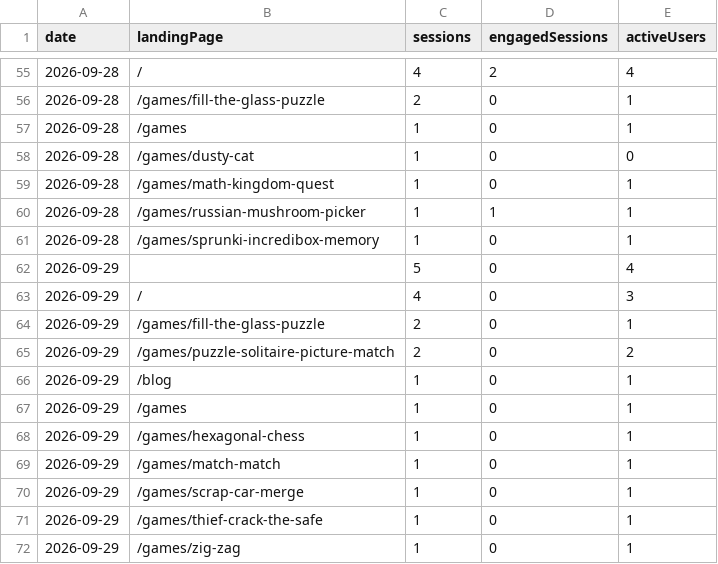
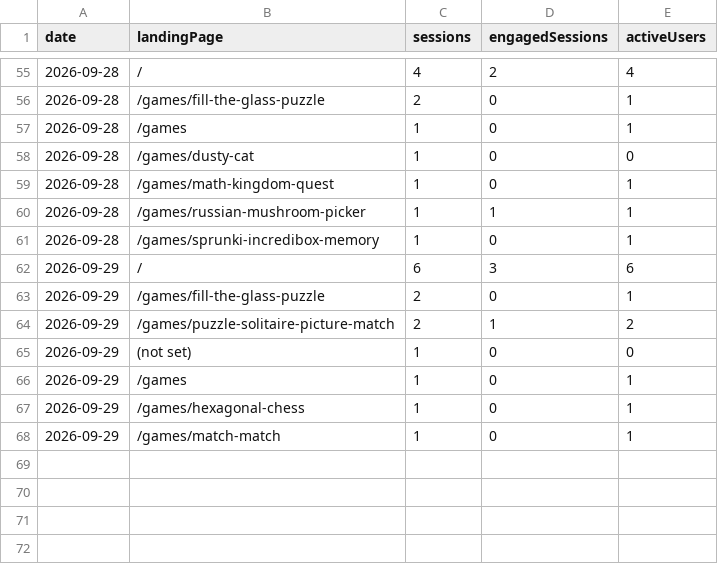
Before and after one commit to thanhnt1910/gsc-data, a CSV file: data/ga4/landing/2026-09.csv, drawn as a sheet; only a part is shown, gaps mark what is left out.

```diff
--- a/data/ga4/landing/2026-09.csv
+++ b/data/ga4/landing/2026-09.csv
@@ -61,7 +61,6 @@ date,landingPage,sessions,engagedSessions,activeUsers
 2026-09-28,/games/sprunki-incredibox-memory,1,0,1
-2026-09-29,,5,0,4
-2026-09-29,/,4,0,3
+2026-09-29,/,6,3,6
 2026-09-29,/games/fill-the-glass-puzzle,2,0,1
-2026-09-29,/games/puzzle-solitaire-picture-match,2,0,2
-2026-09-29,/blog,1,0,1
+2026-09-29,/games/puzzle-solitaire-picture-match,2,1,2
+2026-09-29,(not set),1,0,0
 2026-09-29,/games,1,0,1
@@ -69,4 +68 @@ date,landingPage,sessions,engagedSessions,activeUsers
 2026-09-29,/games/match-match,1,0,1
-2026-09-29,/games/scrap-car-merge,1,0,1
-2026-09-29,/games/thief-crack-the-safe,1,0,1
-2026-09-29,/games/zig-zag,1,0,1
```
Also changed, not shown: data/ga4/channels/2026-09.csv, data/ga4/events/2026-09.csv, 3 other files.
